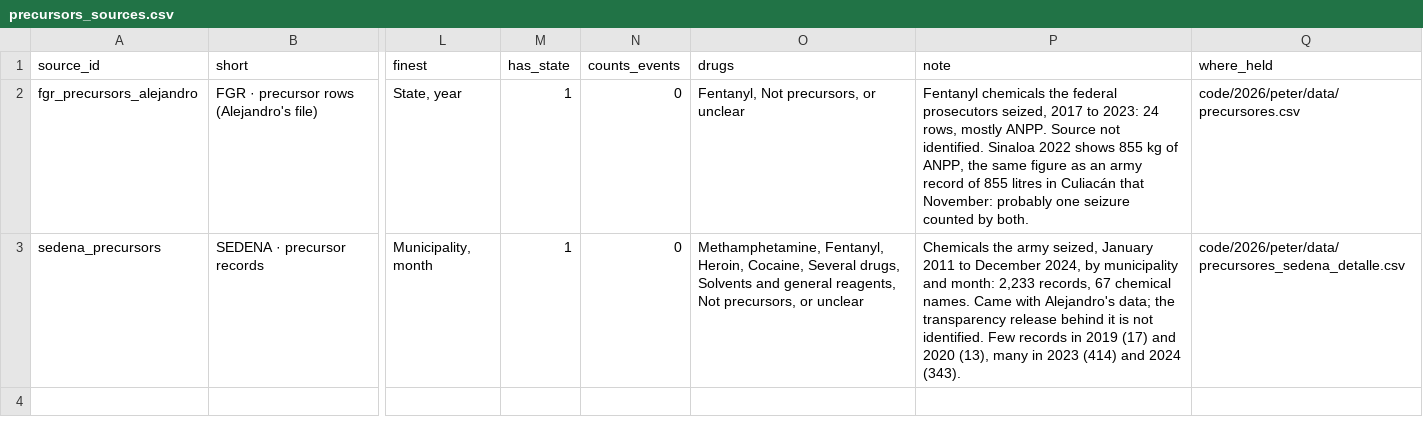
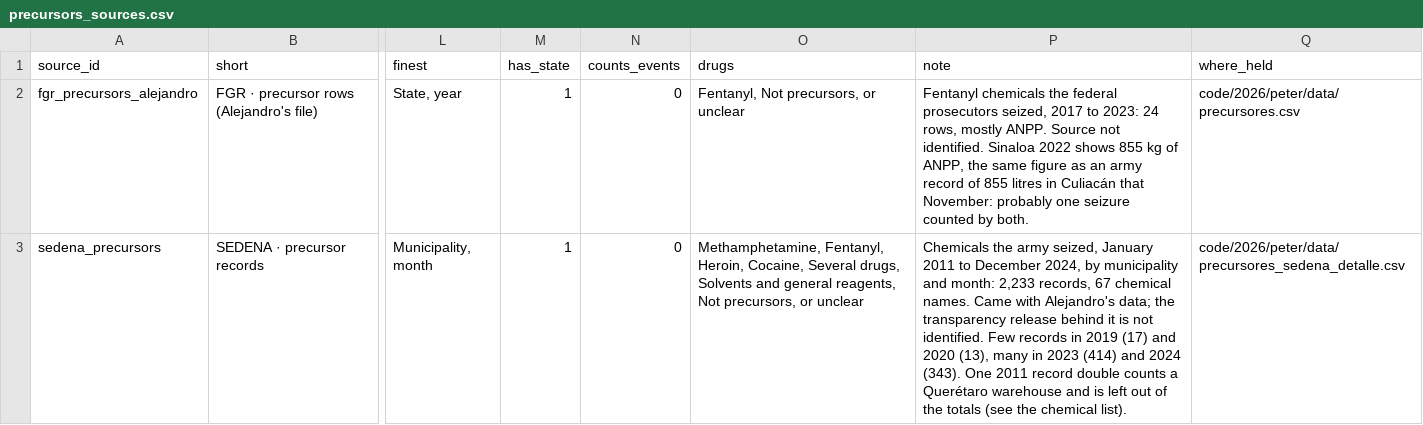
Before and after one commit to pCobosAlcala/mexico-drug-seizures, a CSV file: data/precursors_sources.csv, drawn as a sheet; only a part is shown, gaps mark what is left out; the diff names each change by its address in the sheet, - before the commit and + after, or states it on an @@ line.

```diff
--- a/data/precursors_sources.csv
+++ b/data/precursors_sources.csv
-P3 (note): …2024 (343).
+P3 (note): …2024 (343). One 2011 record double counts a Querétaro warehouse and is left out of the totals (see the chemical list).
```
Also changed, not shown: data/precursor_chemicals.csv, data/precursors.csv, 14 other files.
